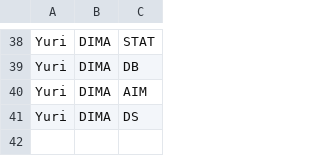
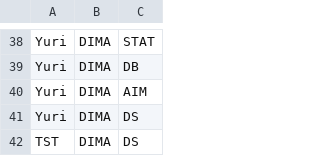
Before and after one commit to Elbehery/MutuableDatasetDemo, a CSV file: src/main/resources/StudentInfo.csv, drawn as a sheet; only a part is shown, gaps mark what is left out.

```diff
--- a/src/main/resources/StudentInfo.csv
+++ b/src/main/resources/StudentInfo.csv
@@ -41 +41,2 @@ Yuri;DIMA;AIM
 Yuri;DIMA;DS
+TST;DIMA;DS
```
Also changed, not shown: 3 other files.
